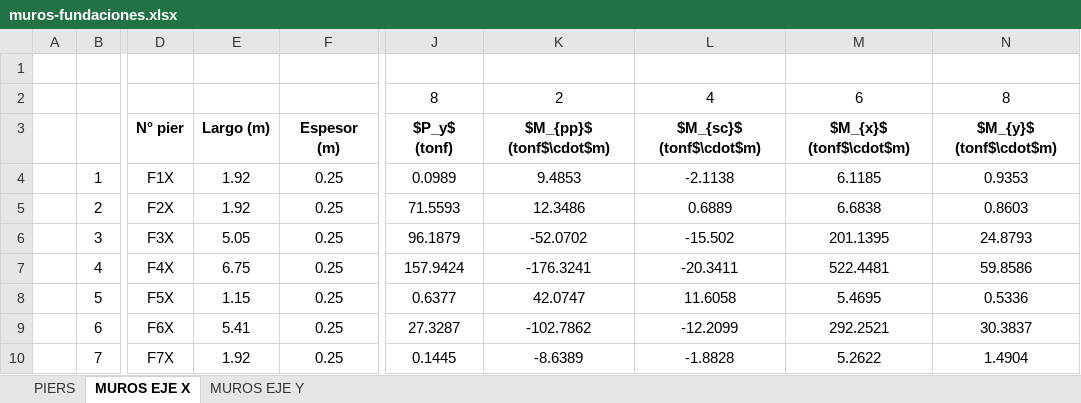
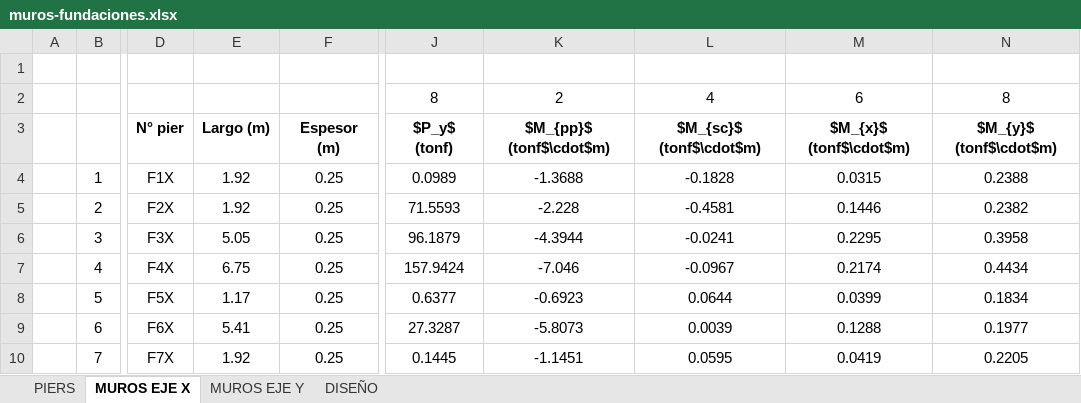
Before and after one commit to ppizarror/proyecto-CI5206, an Excel workbook: Tarea 07/muros-fundaciones.xlsx, sheet MUROS EJE X, drawn as a sheet; only a part is shown, gaps mark what is left out; values as stored, in another font and other column widths than the file's, no borders; the diff covers the shown part only; the diff names each change by its address in the sheet, - before the commit and + after, or states it on an @@ line.

```diff
--- a/Tarea 07/muros-fundaciones.xlsx (sheet MUROS EJE X)
+++ b/Tarea 07/muros-fundaciones.xlsx (sheet MUROS EJE X)
+sheet tab: DISEÑO
-K4: 9.4853
+K4: -1.3688
-L4: -2.1138
+L4: -0.1828
-M4: 6.1185
+M4: 0.0315
-N4: 0.9353
+N4: 0.2388
-K5: 12.3486
+K5: -2.228
-L5: 0.6889
+L5: -0.4581
-M5: 6.6838
+M5: 0.1446
-N5: 0.8603
+N5: 0.2382
-K6: -52.0702
+K6: -4.3944
-L6: -15.502
+L6: -0.0241
-M6: 201.1395
+M6: 0.2295
-N6: 24.8793
+N6: 0.3958
-K7: -176.3241
+K7: -7.046
-L7: -20.3411
+L7: -0.0967
-M7: 522.4481
+M7: 0.2174
-N7: 59.8586
+N7: 0.4434
-E8: 1.15
+E8: 1.17
-K8: 42.0747
+K8: -0.6923
-L8: 11.6058
+L8: 0.0644
-M8: 5.4695
+M8: 0.0399
-N8: 0.5336
+N8: 0.1834
-K9: -102.7862
+K9: -5.8073
-L9: -12.2099
+L9: 0.0039
-M9: 292.2521
+M9: 0.1288
-N9: 30.3837
+N9: 0.1977
-K10: -8.6389
+K10: -1.1451
-L10: -1.8828
+L10: 0.0595
-M10: 5.2622
+M10: 0.0419
-N10: 1.4904
+N10: 0.2205
```
Also changed, not shown: 50 edited cells elsewhere in this sheet, sheet PIERS, sheet MUROS EJE Y.
